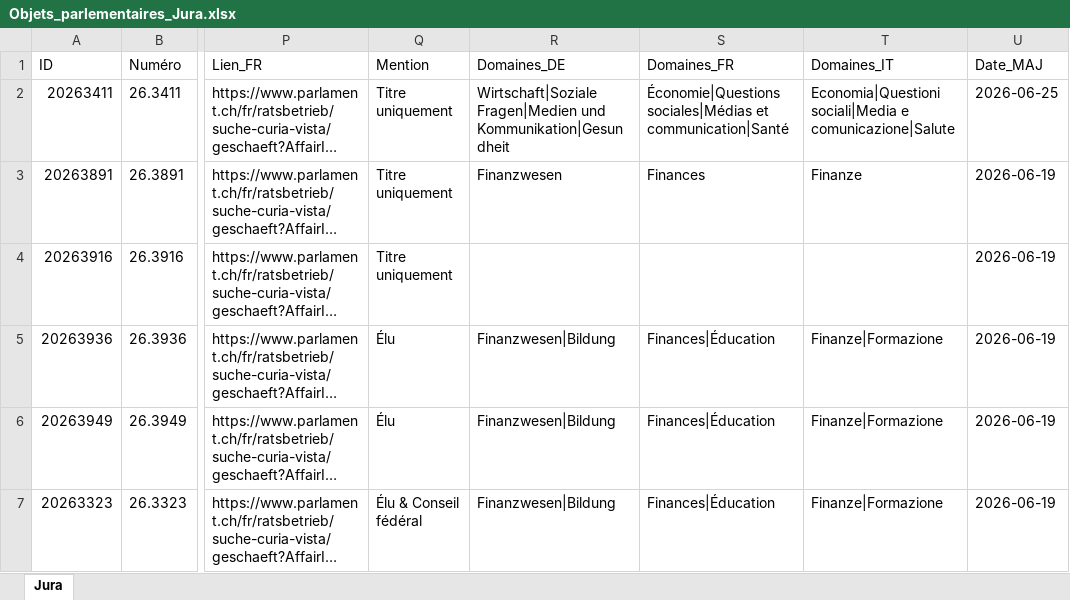
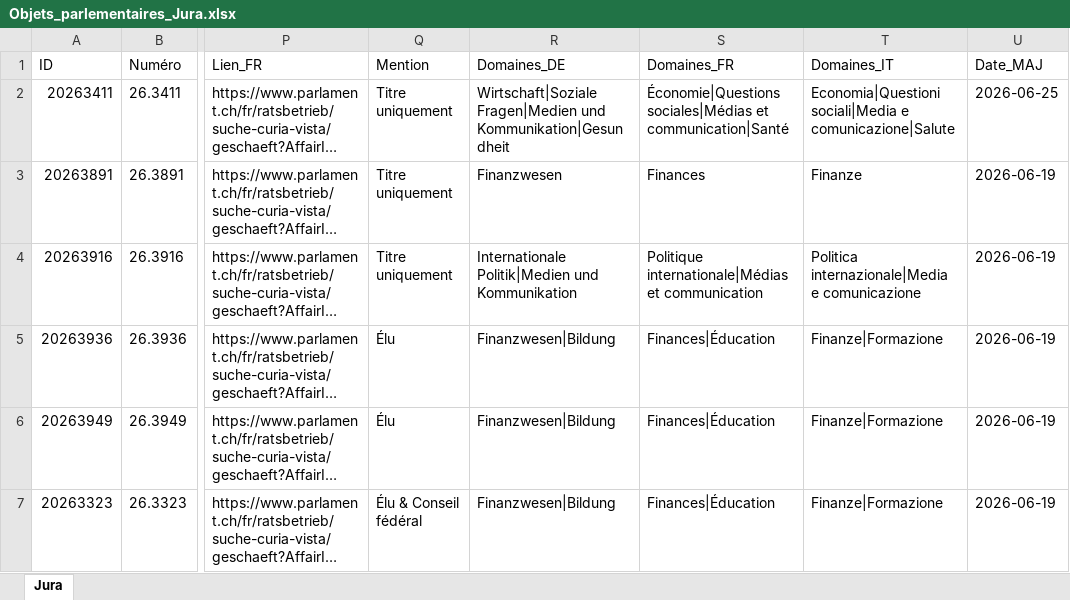
Before and after one commit to SwissParlMonitoring/Jura, an Excel workbook: Objets_parlementaires_Jura.xlsx, sheet Jura, drawn as a sheet; only a part is shown, gaps mark what is left out; long unchanged cells end in …; values as stored, in another font and other column widths than the file's, no borders; table styles not drawn; the diff covers the shown part only; the diff names each change by its address in the sheet, - before the commit and + after, or states it on an @@ line.

```diff
--- a/Objets_parlementaires_Jura.xlsx (sheet Jura)
+++ b/Objets_parlementaires_Jura.xlsx (sheet Jura)
-R4 (Domaines_DE): (empty)
+R4 (Domaines_DE): Internationale Politik|Medien und Kommunikation
-S4 (Domaines_FR): (empty)
+S4 (Domaines_FR): Politique internationale|Médias et communication
-T4 (Domaines_IT): (empty)
+T4 (Domaines_IT): Politica internazionale|Media e comunicazione
```
Also changed, not shown: 6 edited cells elsewhere in this sheet, 1 other file.
